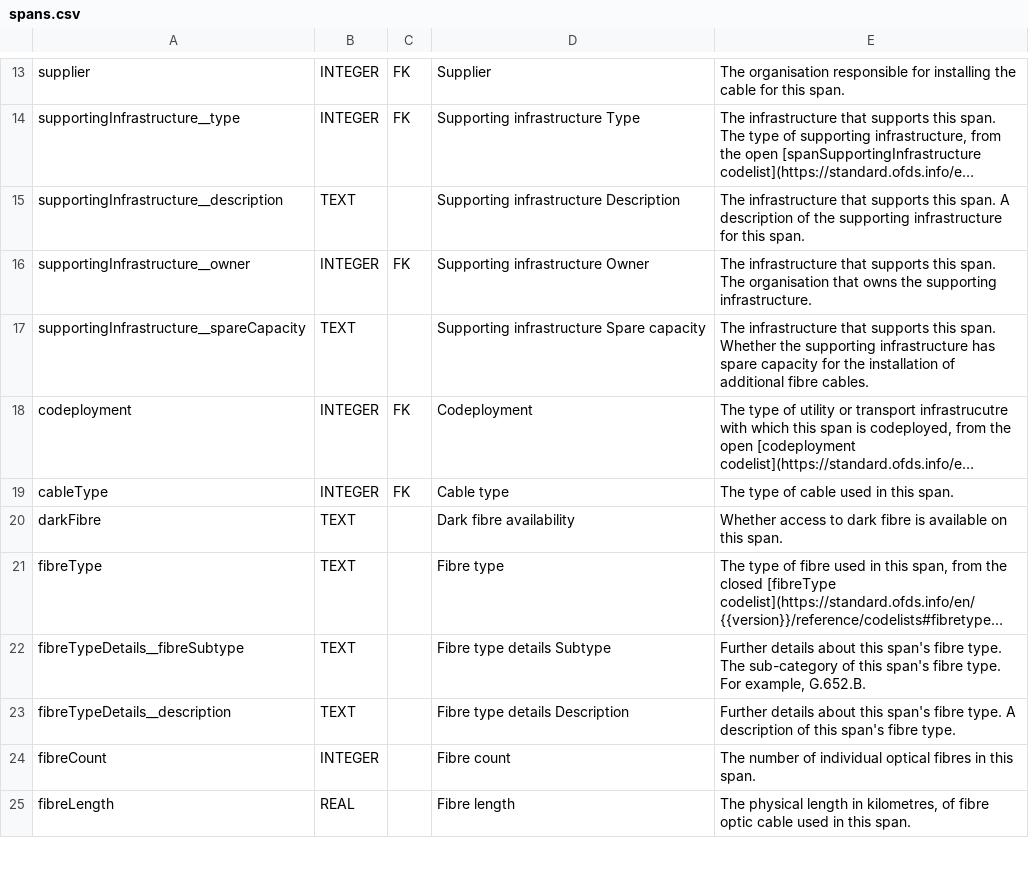
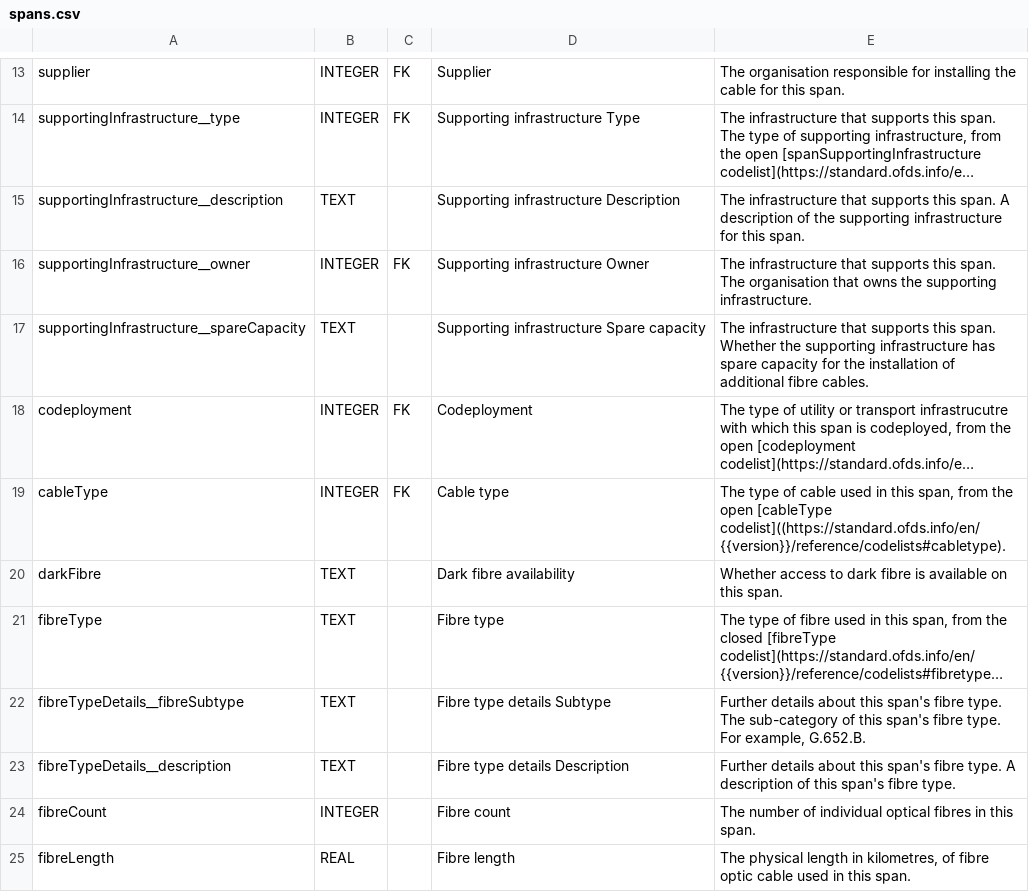
Before and after one commit to Open-Telecoms-Data/open-fibre-data-standard, a CSV file: schema/geopackage/table_definitions/spans.csv, drawn as a sheet; only a part is shown, gaps mark what is left out; long unchanged cells end in …; the diff names each change by its address in the sheet, - before the commit and + after, or states it on an @@ line.

Commit message:
schema: Add link to codelist in description of Span.cableType

```diff
--- a/schema/geopackage/table_definitions/spans.csv
+++ b/schema/geopackage/table_definitions/spans.csv
-E19: …in this span.
+E19: …in this span, from the open [cableType codelist]((https://standard.ofds.info/en/{{version}}/reference/codelists#cabletype).
```
Also changed, not shown: schema/network-schema.csv, 2 other files.
